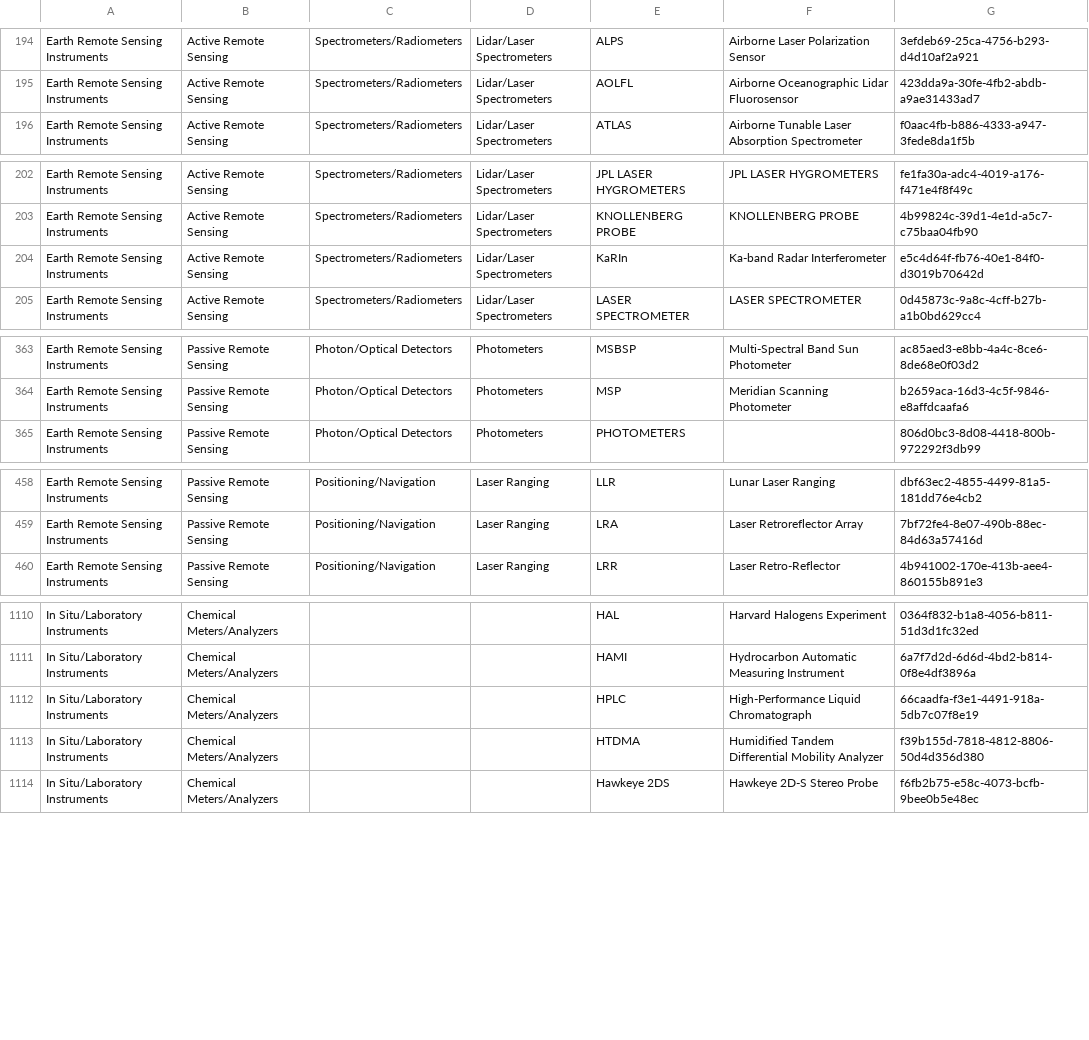
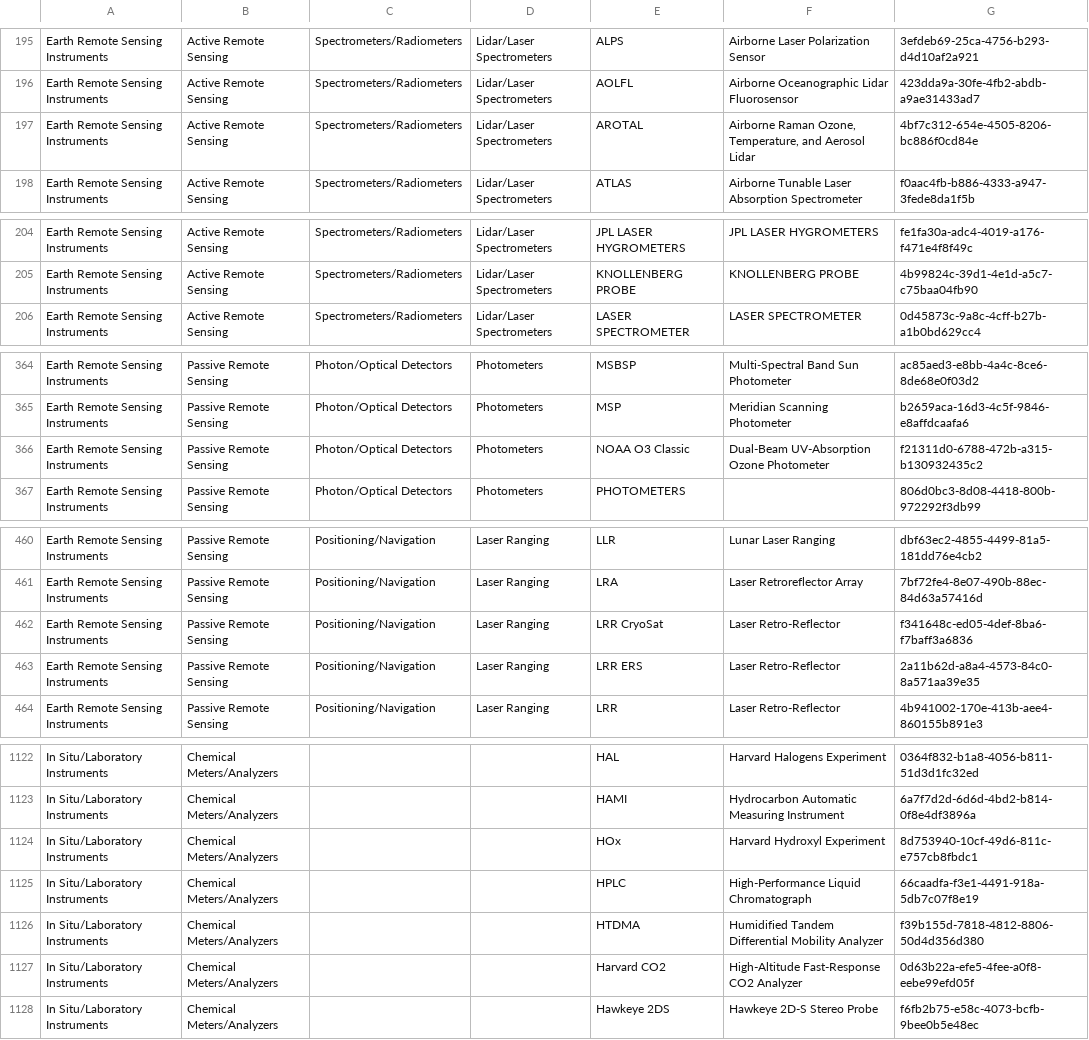
Before and after one commit to NASA-IMPACT/pyQuARC, a CSV file: pyQuARC/schemas/instruments.csv, drawn as a sheet; only a part is shown, gaps mark what is left out; removed rows and columns are numbered as before the commit, all else as after; the diff covers the shown part only; the diff names each change by its address in the sheet, - before the commit and + after, or states it on an @@ line.

```diff
--- a/pyQuARC/schemas/instruments.csv
+++ b/pyQuARC/schemas/instruments.csv
+row 197: Earth Remote Sensing Instruments | Active Remote Sensing | Spectrometers/Radiometers | Lidar/Laser Spectrometers | AROTAL | Airborne Raman Ozone, Temperature, and Aerosol Lidar | 4bf7c312-654e-4505-8206-bc886f0cd84e
-row 204: Earth Remote Sensing Instruments | Active Remote Sensing | Spectrometers/Radiometers | Lidar/Laser Spectrometers | KaRIn | Ka-band Radar Interferometer | e5c4d64f-fb76-40e1-84f0-d3019b70642d
+row 366: Earth Remote Sensing Instruments | Passive Remote Sensing | Photon/Optical Detectors | Photometers | NOAA O3 Classic | Dual-Beam UV-Absorption Ozone Photometer | f21311d0-6788-472b-a315-b130932435c2
+row 462: Earth Remote Sensing Instruments | Passive Remote Sensing | Positioning/Navigation | Laser Ranging | LRR CryoSat | Laser Retro-Reflector | f341648c-ed05-4def-8ba6-f7baff3a6836
+row 463: Earth Remote Sensing Instruments | Passive Remote Sensing | Positioning/Navigation | Laser Ranging | LRR ERS | Laser Retro-Reflector | 2a11b62d-a8a4-4573-84c0-8a571aa39e35
+row 1124: In Situ/Laboratory Instruments | Chemical Meters/Analyzers |  |  | HOx | Harvard Hydroxyl Experiment | 8d753940-10cf-49d6-811c-e757cb8fbdc1
+row 1127: In Situ/Laboratory Instruments | Chemical Meters/Analyzers |  |  | Harvard CO2 | High-Altitude Fast-Response CO2 Analyzer | 0d63b22a-efe5-4fee-a0f8-eebe99efd05f
```
Also changed, not shown: 17 added rows, 1 removed row and 4 edited cells elsewhere in this file, pyQuARC/schemas/granuledataformat.csv, pyQuARC/schemas/locations.csv, 15 other files.
